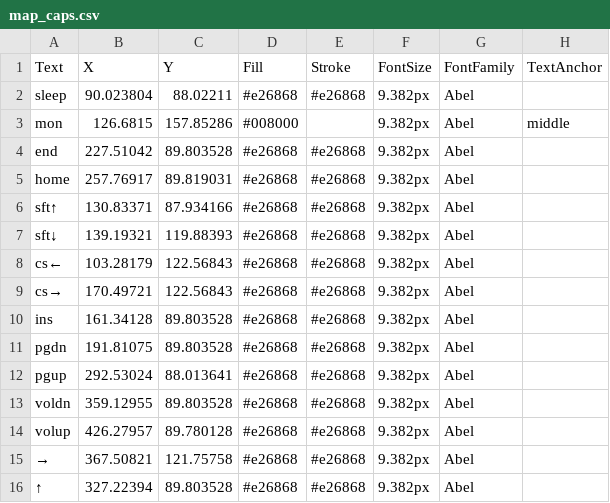
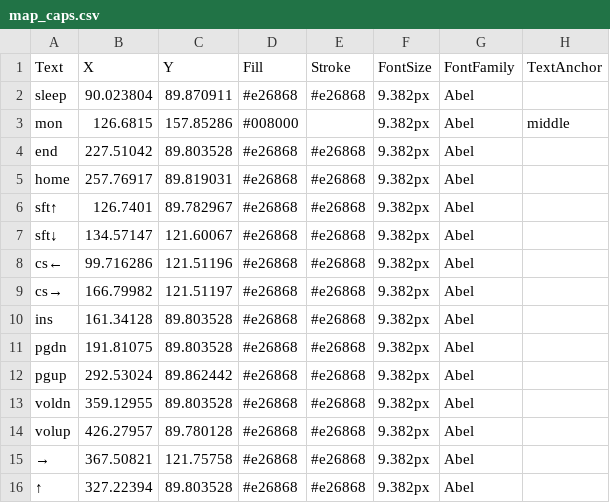
Before and after one commit to blank-org/caps, a CSV file: resource/map_caps.csv, drawn as a sheet; only a part is shown.

```diff
--- a/resource/map_caps.csv
+++ b/resource/map_caps.csv
@@ -1,3 +1,3 @@
 Text,X,Y,Fill,Stroke,FontSize,FontFamily,TextAnchor
-sleep,90.023804,88.02211,#e26868,#e26868,9.382px,Abel,
+sleep,90.023804,89.870911,#e26868,#e26868,9.382px,Abel,
 mon,126.6815,157.85286,#008000,,9.382px,Abel,middle
@@ -5,9 +5,9 @@ end,227.51042,89.803528,#e26868,#e26868,9.382px,Abel,
 home,257.76917,89.819031,#e26868,#e26868,9.382px,Abel,
-sft↑,130.83371,87.934166,#e26868,#e26868,9.382px,Abel,
-sft↓,139.19321,119.88393,#e26868,#e26868,9.382px,Abel,
-cs←,103.28179,122.56843,#e26868,#e26868,9.382px,Abel,
-cs→,170.49721,122.56843,#e26868,#e26868,9.382px,Abel,
+sft↑,126.7401,89.782967,#e26868,#e26868,9.382px,Abel,
+sft↓,134.57147,121.60067,#e26868,#e26868,9.382px,Abel,
+cs←,99.716286,121.51196,#e26868,#e26868,9.382px,Abel,
+cs→,166.79982,121.51197,#e26868,#e26868,9.382px,Abel,
 ins,161.34128,89.803528,#e26868,#e26868,9.382px,Abel,
 pgdn,191.81075,89.803528,#e26868,#e26868,9.382px,Abel,
-pgup,292.53024,88.013641,#e26868,#e26868,9.382px,Abel,
+pgup,292.53024,89.862442,#e26868,#e26868,9.382px,Abel,
 voldn,359.12955,89.803528,#e26868,#e26868,9.382px,Abel,
```
Also changed, not shown: 1 other file.
